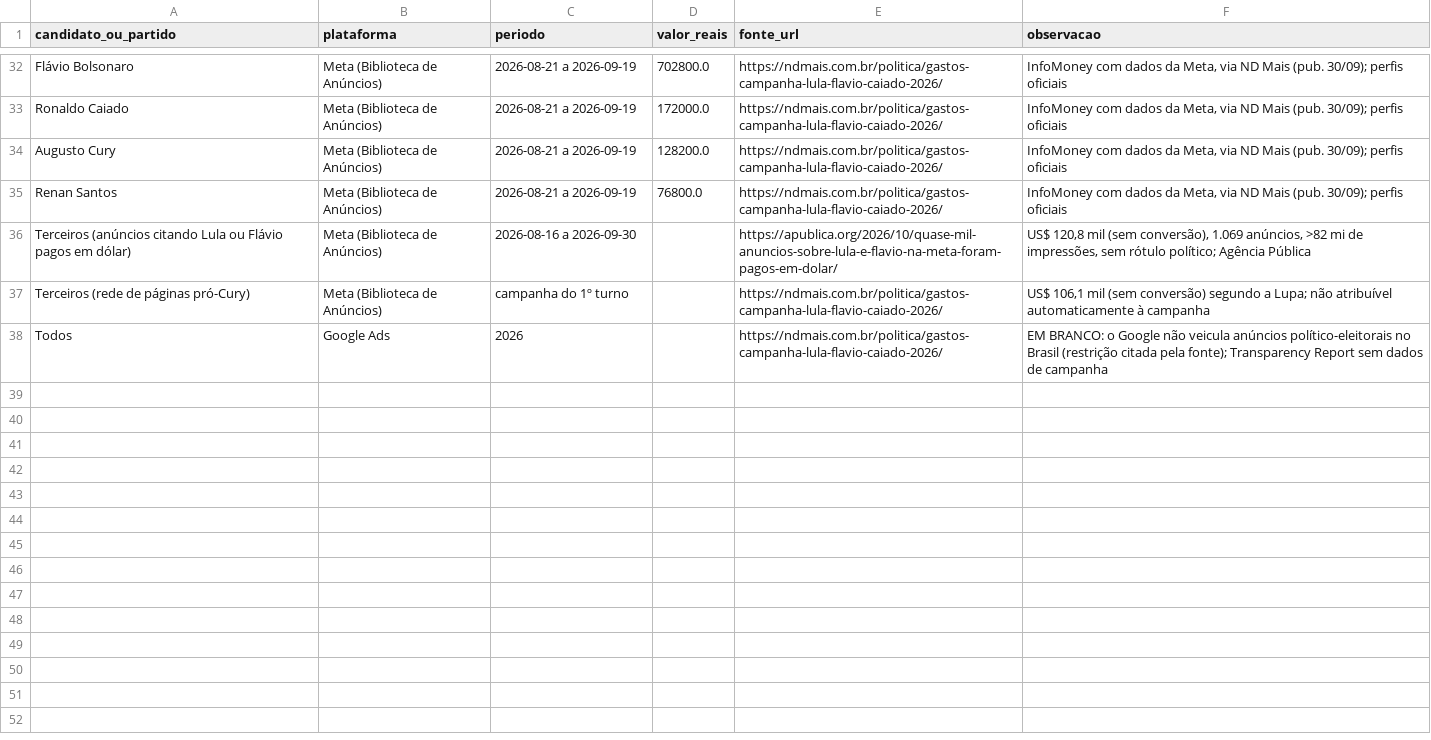
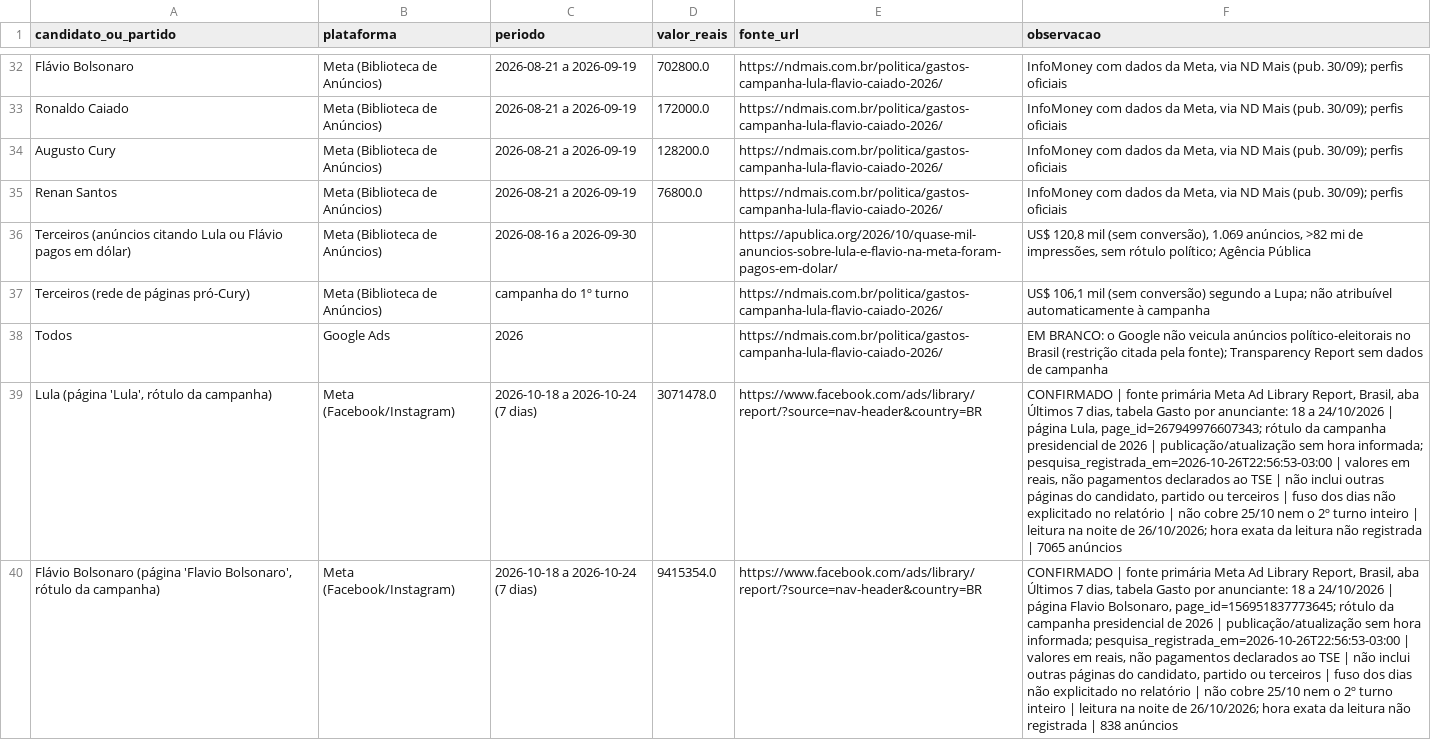
Before and after one commit to vizudados/eleicoes-2026, a CSV file: dados/pbi/anuncios.csv, drawn as a sheet; only a part is shown, gaps mark what is left out; the diff names each change by its address in the sheet, - before the commit and + after, or states it on an @@ line.

```diff
--- a/dados/pbi/anuncios.csv
+++ b/dados/pbi/anuncios.csv
+row 39: Lula (página 'Lula', rótulo da campanha) | Meta (Facebook/Instagram) | 2026-10-18 a 2026-10-24 (7 dias) | 3071478.0 | https://www.facebook.com/ads/library/report/?source=nav-header&country=BR | CONFIRMADO | fonte primária Meta Ad Library Report, Brasil, aba Últimos 7 dias, tabela Gasto por anunciante: 18 a 24/10/2026 | página Lula, page_id=267949976607343; rótulo da campanha presidencial de 2026 | publicação/atualização sem hora informada; pesquisa_registrada_em=2026-10-26T22:56:53-03:00 | valores em reais, não pagamentos declarados ao TSE | não inclui outras páginas do candidato, partido ou terceiros | fuso dos dias não explicitado no relatório | não cobre 25/10 nem o 2º turno inteiro | leitura na noite de 26/10/2026; hora exata da leitura não registrada | 7065 anúncios
+row 40: Flávio Bolsonaro (página 'Flavio Bolsonaro', rótulo da campanha) | Meta (Facebook/Instagram) | 2026-10-18 a 2026-10-24 (7 dias) | 9415354.0 | https://www.facebook.com/ads/library/report/?source=nav-header&country=BR | CONFIRMADO | fonte primária Meta Ad Library Report, Brasil, aba Últimos 7 dias, tabela Gasto por anunciante: 18 a 24/10/2026 | página Flavio Bolsonaro, page_id=156951837773645; rótulo da campanha presidencial de 2026 | publicação/atualização sem hora informada; pesquisa_registrada_em=2026-10-26T22:56:53-03:00 | valores em reais, não pagamentos declarados ao TSE | não inclui outras páginas do candidato, partido ou terceiros | fuso dos dias não explicitado no relatório | não cobre 25/10 nem o 2º turno inteiro | leitura na noite de 26/10/2026; hora exata da leitura não registrada | 838 anúncios
```
Also changed, not shown: dados/bruto/digital/anuncios.csv, dados/bruto/digital/seguidores.csv, 5 other files.
